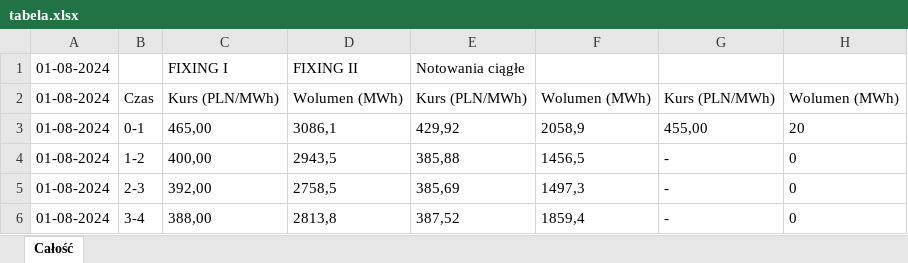
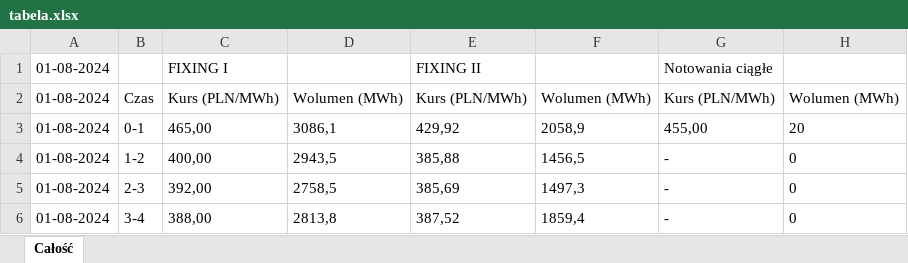
Before and after one commit to grzegorz-muszynski/tge, an Excel workbook: tabela.xlsx, sheet Całość, drawn as a sheet; only a part is shown; values as stored, in another font and other column widths than the file's, no borders; the diff names each change by its address in the sheet, - before the commit and + after, or states it on an @@ line.

```diff
--- a/tabela.xlsx (sheet Całość)
+++ b/tabela.xlsx (sheet Całość)
-D1: FIXING II
+D1: (empty)
-E1: Notowania ciągłe
+E1: FIXING II
-G1: (empty)
+G1: Notowania ciągłe
```
Also changed, not shown: 1 other file.
